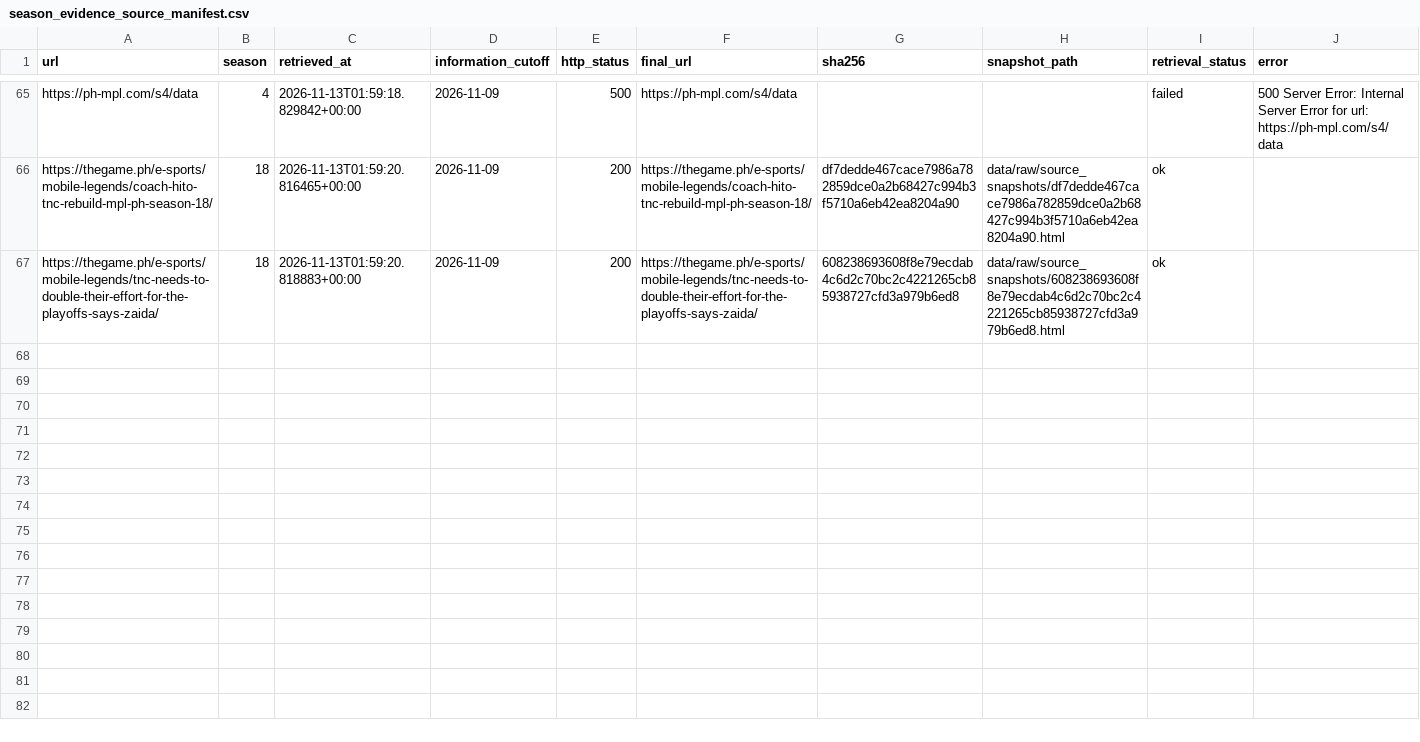
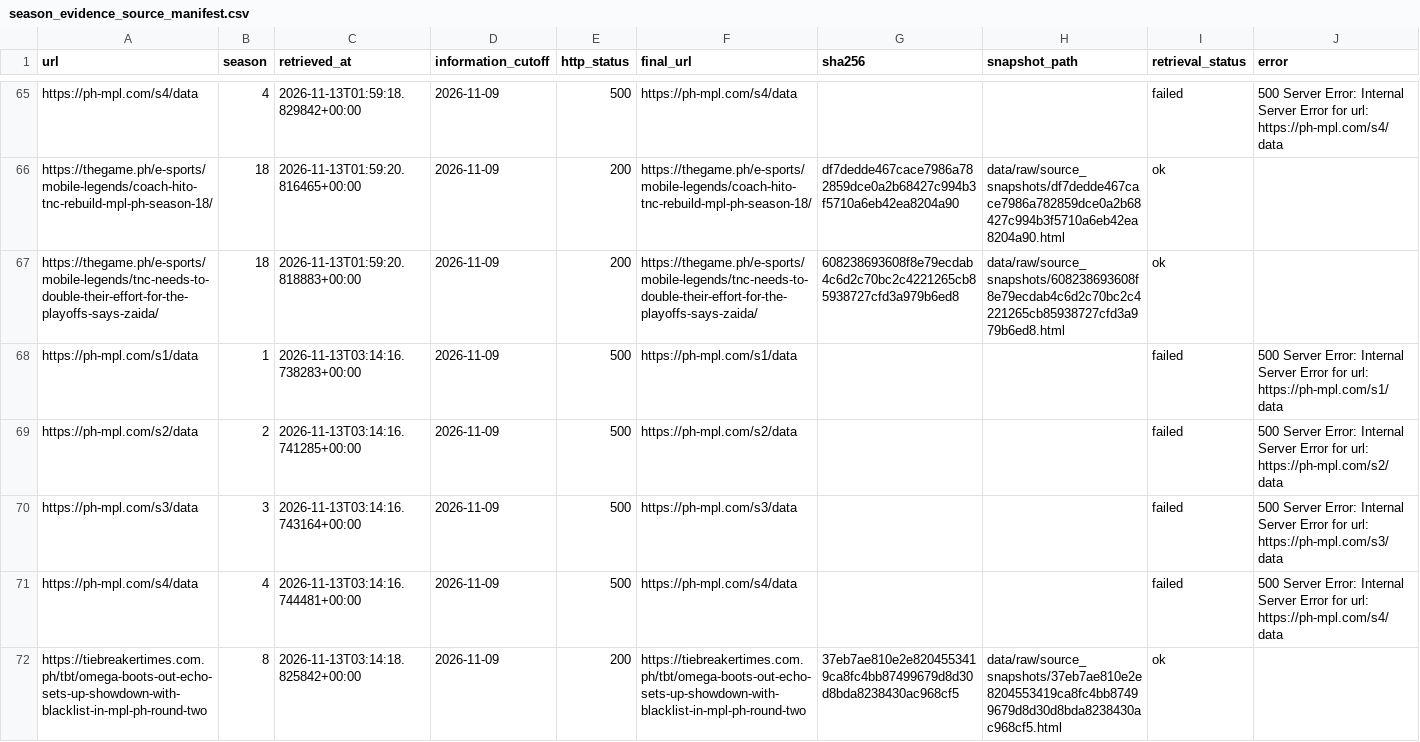
Before and after one commit to febrian2104/prediksi-juara-mpl-ph-s18, a CSV file: data/raw/season_evidence_source_manifest.csv, drawn as a sheet; only a part is shown, gaps mark what is left out.

Commit message:
feat(data): add reviewed game outcomes and exact S8 durations

```diff
--- a/data/raw/season_evidence_source_manifest.csv
+++ b/data/raw/season_evidence_source_manifest.csv
@@ -67 +67,6 @@ https://thegame.ph/e-sports/mobile-legends/coach-hito-tnc-rebuild-mpl-ph-season-
 https://thegame.ph/e-sports/mobile-legends/tnc-needs-to-double-their-effort-for-the-playoffs-says-zaida/,18,2026-11-13T01:59:20.818883+00:00,2026-11-09,200,https://thegame.ph/e-sports/mobile-legends/tnc-needs-to-double-their-effort-for-the-playoffs-says-zaida/,608238693608f8e79ecdab4c6d2c70bc2c4221265cb85938727cfd3a979b6ed8,data/raw/source_snapshots/608238693608f8e79ecdab4c6d2c70bc2c4221265cb85938727cfd3a979b6ed8.html,ok,
+https://ph-mpl.com/s1/data,1,2026-11-13T03:14:16.738283+00:00,2026-11-09,500,https://ph-mpl.com/s1/data,,,failed,500 Server Error: Internal Server Error for url: https://ph-mpl.com/s1/data
+https://ph-mpl.com/s2/data,2,2026-11-13T03:14:16.741285+00:00,2026-11-09,500,https://ph-mpl.com/s2/data,,,failed,500 Server Error: Internal Server Error for url: https://ph-mpl.com/s2/data
+https://ph-mpl.com/s3/data,3,2026-11-13T03:14:16.743164+00:00,2026-11-09,500,https://ph-mpl.com/s3/data,,,failed,500 Server Error: Internal Server Error for url: https://ph-mpl.com/s3/data
+https://ph-mpl.com/s4/data,4,2026-11-13T03:14:16.744481+00:00,2026-11-09,500,https://ph-mpl.com/s4/data,,,failed,500 Server Error: Internal Server Error for url: https://ph-mpl.com/s4/data
+https://tiebreakertimes.com.ph/tbt/omega-boots-out-echo-sets-up-showdown-with-blacklist-in-mpl-ph-round-two,8,2026-11-13T03:14:18.825842+00:00,2026-11-09,200,https://tiebreakertimes.com.ph/tbt/omega-boots-out-echo-sets-up-showdown-with-blacklist-in-mpl-ph-round-two,37eb7ae810e2e8204553419ca8fc4bb87499679d8d30d8bda8238430ac968cf5,data/raw/source_snapshots/37eb7ae810e2e8204553419ca8fc4bb87499679d8d30d8bda8238430ac968cf5.html,ok,
```
Also changed, not shown: data/mpl-season1/mpl_ph_season_01_games.csv, data/mpl-season10/mpl_ph_season_10_games.csv, 38 other files.
